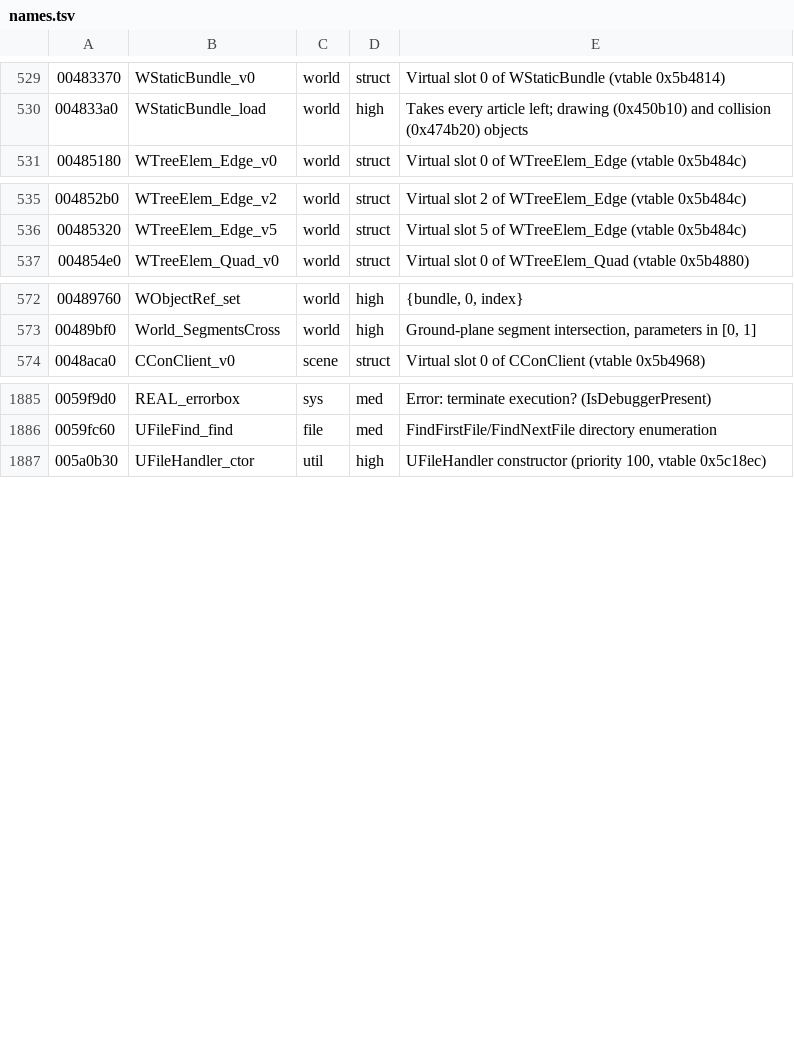
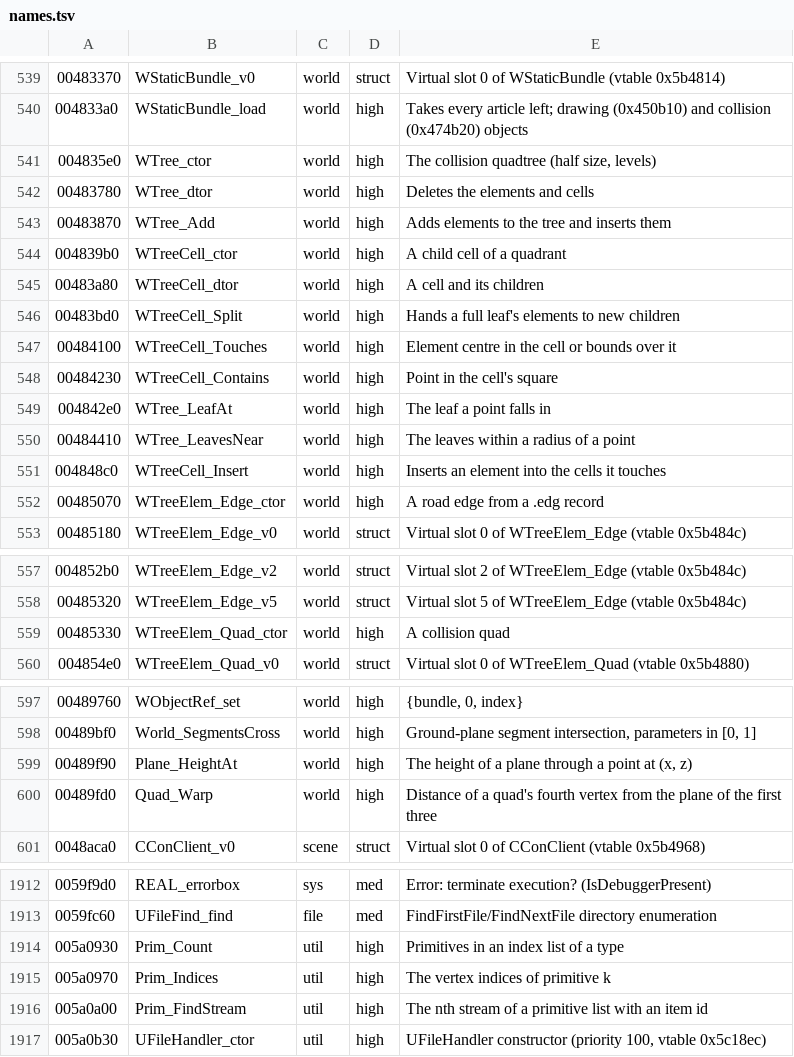
Before and after one commit to emdzej/opennfspu, a TSV file: tools/ghidra/names.tsv, drawn as a sheet; only a part is shown, gaps mark what is left out; the diff covers the shown part only.

```diff
--- a/tools/ghidra/names.tsv
+++ b/tools/ghidra/names.tsv
@@ -530,2 +540,14 @@
 004833a0	WStaticBundle_load	world	high	Takes every article left; drawing (0x450b10) and collision (0x474b20) objects
+004835e0	WTree_ctor	world	high	The collision quadtree (half size, levels)
+00483780	WTree_dtor	world	high	Deletes the elements and cells
+00483870	WTree_Add	world	high	Adds elements to the tree and inserts them
+004839b0	WTreeCell_ctor	world	high	A child cell of a quadrant
+00483a80	WTreeCell_dtor	world	high	A cell and its children
+00483bd0	WTreeCell_Split	world	high	Hands a full leaf's elements to new children
+00484100	WTreeCell_Touches	world	high	Element centre in the cell or bounds over it
+00484230	WTreeCell_Contains	world	high	Point in the cell's square
+004842e0	WTree_LeafAt	world	high	The leaf a point falls in
+00484410	WTree_LeavesNear	world	high	The leaves within a radius of a point
+004848c0	WTreeCell_Insert	world	high	Inserts an element into the cells it touches
+00485070	WTreeElem_Edge_ctor	world	high	A road edge from a .edg record
 00485180	WTreeElem_Edge_v0	world	struct	Virtual slot 0 of WTreeElem_Edge (vtable 0x5b484c)
@@ -536,2 +558,3 @@
 00485320	WTreeElem_Edge_v5	world	struct	Virtual slot 5 of WTreeElem_Edge (vtable 0x5b484c)
+00485330	WTreeElem_Quad_ctor	world	high	A collision quad
 004854e0	WTreeElem_Quad_v0	world	struct	Virtual slot 0 of WTreeElem_Quad (vtable 0x5b4880)
@@ -573,2 +598,4 @@
 00489bf0	World_SegmentsCross	world	high	Ground-plane segment intersection, parameters in [0, 1]
+00489f90	Plane_HeightAt	world	high	The height of a plane through a point at (x, z)
+00489fd0	Quad_Warp	world	high	Distance of a quad's fourth vertex from the plane of the first three
 0048aca0	CConClient_v0	scene	struct	Virtual slot 0 of CConClient (vtable 0x5b4968)
@@ -1886,2 +1913,5 @@
 0059fc60	UFileFind_find	file	med	FindFirstFile/FindNextFile directory enumeration
+005a0930	Prim_Count	util	high	Primitives in an index list of a type
+005a0970	Prim_Indices	util	high	The vertex indices of primitive k
+005a0a00	Prim_FindStream	util	high	The nth stream of a primitive list with an item id
 005a0b30	UFileHandler_ctor	util	high	UFileHandler constructor (priority 100, vtable 0x5c18ec)
```
Also changed, not shown: 12 added rows elsewhere in this file, 9 other files.
